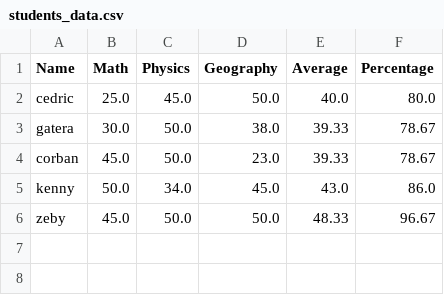
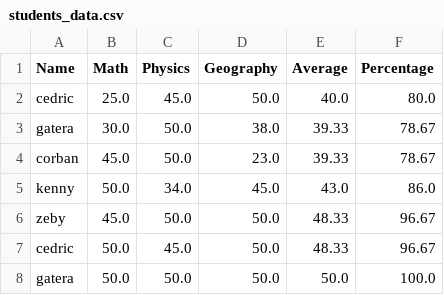
Before and after one commit to Tost-intern/Task2, a CSV file: cedric/students_data.csv, drawn as a sheet.

```diff
--- a/cedric/students_data.csv
+++ b/cedric/students_data.csv
@@ -6 +6,3 @@ kenny,50.0,34.0,45.0,43.0,86.0
 zeby,45.0,50.0,50.0,48.33,96.67
+cedric,50.0,45.0,50.0,48.33,96.67
+gatera,50.0,50.0,50.0,50.0,100.0
```
Also changed, not shown: 1 other file.
